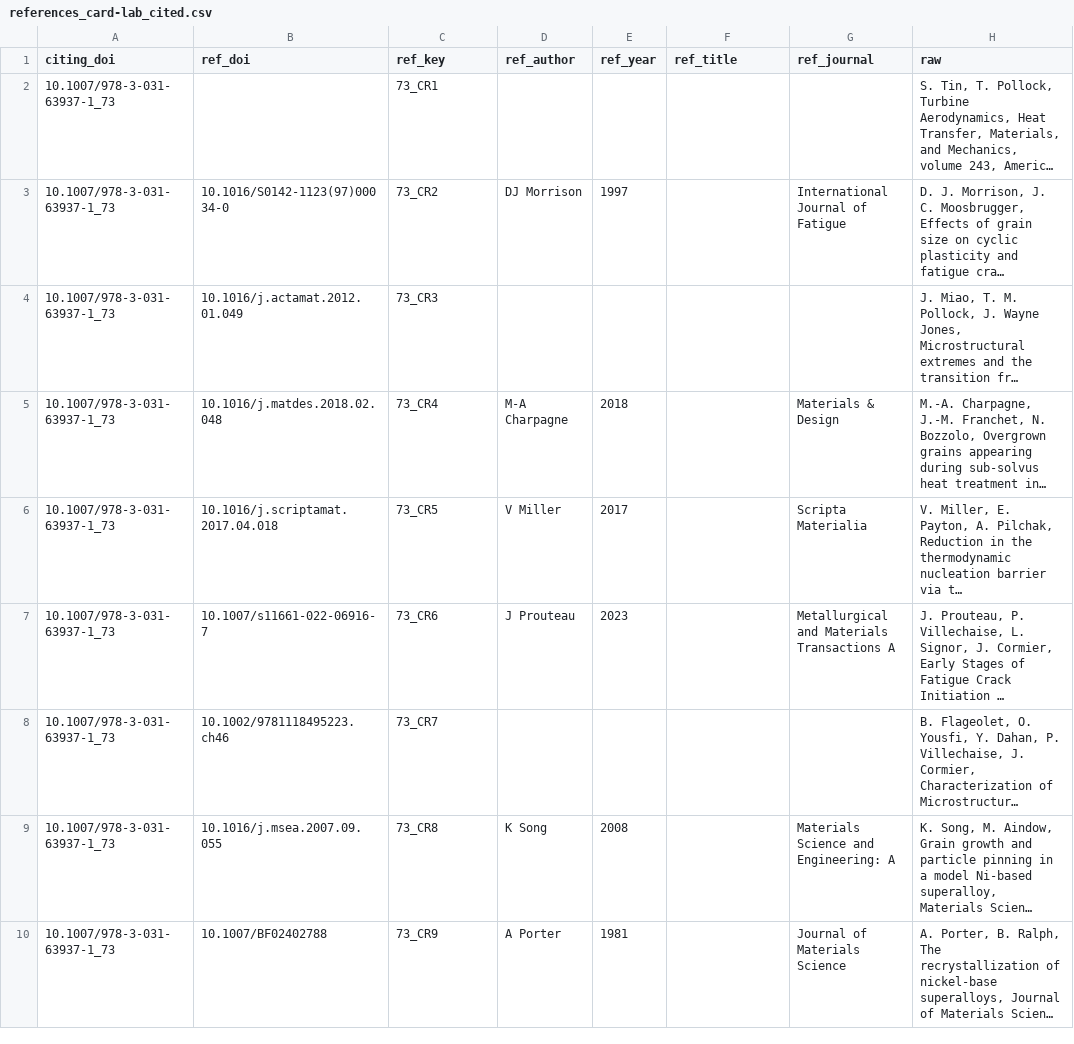
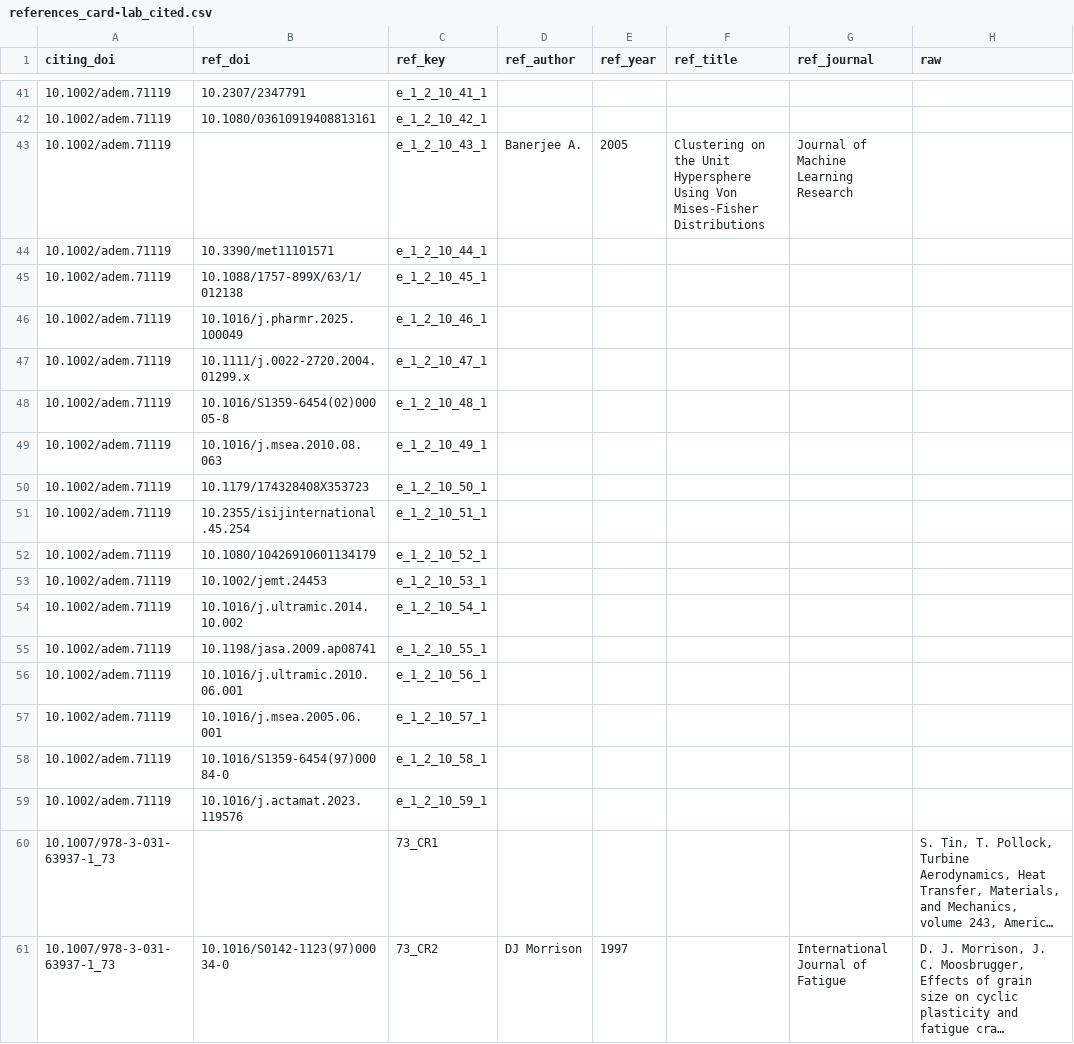
Before and after one commit to card-lab/card-lab.github.io, a CSV file: files/references_card-lab_cited.csv, drawn as a sheet; only a part is shown, gaps mark what is left out; the shorter side is filled out with more unchanged rows; long unchanged cells end in …; the diff covers the shown part only; the diff names each change by its address in the sheet, - before the commit and + after, or states it on an @@ line.

```diff
--- a/files/references_card-lab_cited.csv
+++ b/files/references_card-lab_cited.csv
+row 41: 10.1002/adem.71119 | 10.2307/2347791 | e_1_2_10_41_1
+row 42: 10.1002/adem.71119 | 10.1080/03610919408813161 | e_1_2_10_42_1
+row 43: 10.1002/adem.71119 |  | e_1_2_10_43_1 | Banerjee A. | 2005 | Clustering on the Unit Hypersphere Using Von Mises‐Fisher Distributions | Journal of Machine Learning Research
+row 44: 10.1002/adem.71119 | 10.3390/met11101571 | e_1_2_10_44_1
+row 45: 10.1002/adem.71119 | 10.1088/1757‐899X/63/1/012138 | e_1_2_10_45_1
+row 46: 10.1002/adem.71119 | 10.1016/j.pharmr.2025.100049 | e_1_2_10_46_1
+row 47: 10.1002/adem.71119 | 10.1111/j.0022‐2720.2004.01299.x | e_1_2_10_47_1
+row 48: 10.1002/adem.71119 | 10.1016/S1359‐6454(02)00005‐8 | e_1_2_10_48_1
+row 49: 10.1002/adem.71119 | 10.1016/j.msea.2010.08.063 | e_1_2_10_49_1
+row 50: 10.1002/adem.71119 | 10.1179/174328408X353723 | e_1_2_10_50_1
+row 51: 10.1002/adem.71119 | 10.2355/isijinternational.45.254 | e_1_2_10_51_1
+row 52: 10.1002/adem.71119 | 10.1080/10426910601134179 | e_1_2_10_52_1
+row 53: 10.1002/adem.71119 | 10.1002/jemt.24453 | e_1_2_10_53_1
+row 54: 10.1002/adem.71119 | 10.1016/j.ultramic.2014.10.002 | e_1_2_10_54_1
+row 55: 10.1002/adem.71119 | 10.1198/jasa.2009.ap08741 | e_1_2_10_55_1
+row 56: 10.1002/adem.71119 | 10.1016/j.ultramic.2010.06.001 | e_1_2_10_56_1
+row 57: 10.1002/adem.71119 | 10.1016/j.msea.2005.06.001 | e_1_2_10_57_1
+row 58: 10.1002/adem.71119 | 10.1016/S1359‐6454(97)00084‐0 | e_1_2_10_58_1
+row 59: 10.1002/adem.71119 | 10.1016/j.actamat.2023.119576 | e_1_2_10_59_1
```
Also changed, not shown: 39 added rows elsewhere in this file, 11 other files.
